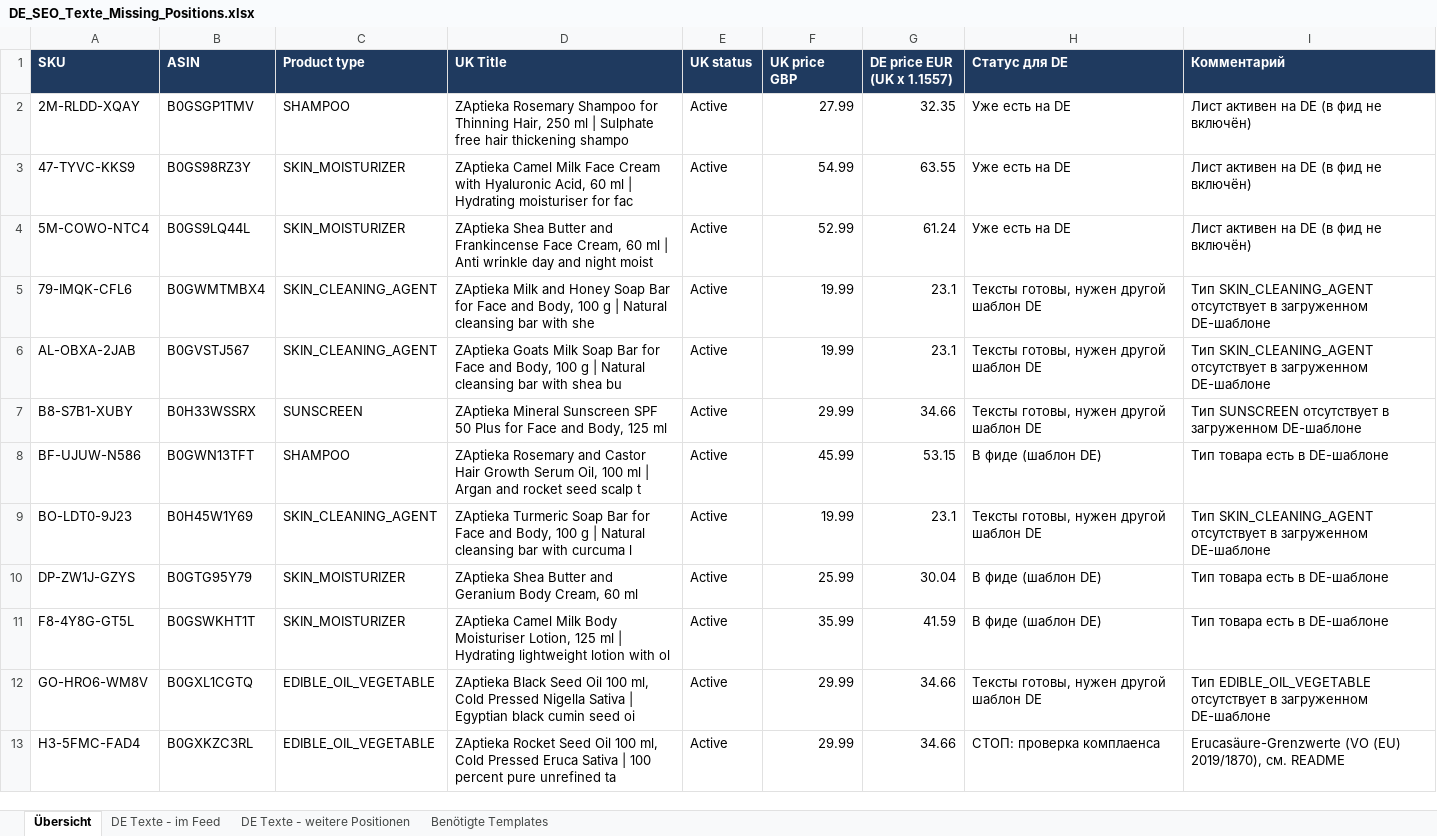
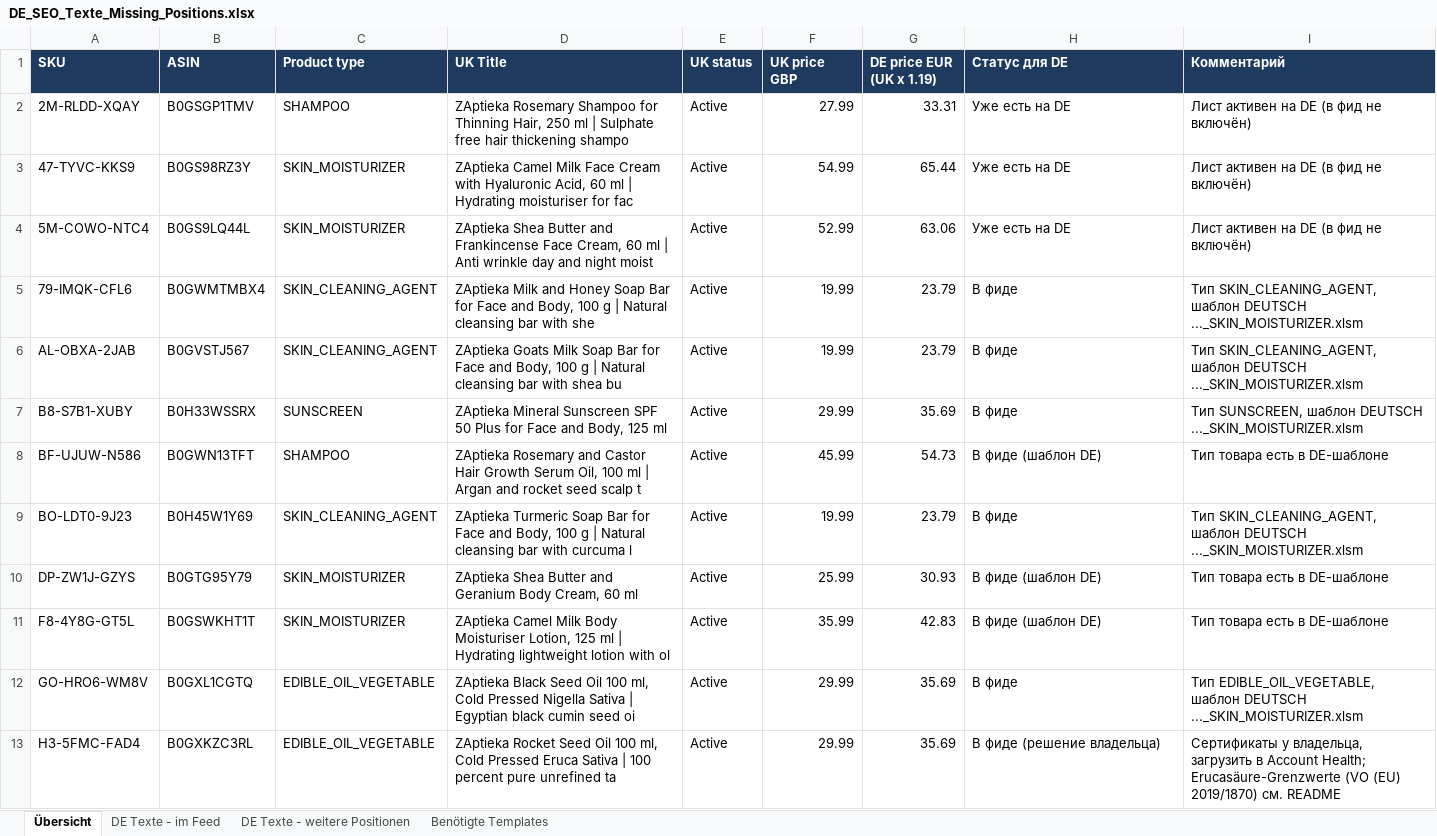
Before and after one commit to business2business17-ui/Zaptieka-Feed-TTH, an Excel workbook: DE_Feed_Missing_Positions/DE_SEO_Texte_Missing_Positions.xlsx, sheet Übersicht, drawn as a sheet; only a part is shown; values as stored, in another font and other column widths than the file's, no borders; the diff covers the shown part only; the diff names each change by its address in the sheet, - before the commit and + after, or states it on an @@ line.

```diff
--- a/DE_Feed_Missing_Positions/DE_SEO_Texte_Missing_Positions.xlsx (sheet Übersicht)
+++ b/DE_Feed_Missing_Positions/DE_SEO_Texte_Missing_Positions.xlsx (sheet Übersicht)
-G1: DE price EUR (UK x 1.1557)
+G1: DE price EUR (UK x 1.19)
-G2 (DE price EUR (UK x 1.19)): 32.35
+G2 (DE price EUR (UK x 1.19)): 33.31
-G3 (DE price EUR (UK x 1.19)): 63.55
+G3 (DE price EUR (UK x 1.19)): 65.44
-G4 (DE price EUR (UK x 1.19)): 61.24
+G4 (DE price EUR (UK x 1.19)): 63.06
-G5:G6 (DE price EUR (UK x 1.19)): 23.1
+G5:G6 (DE price EUR (UK x 1.19)): 23.79
-H5:H7 (Статус для DE): Тексты готовы, нужен другой шаблон DE
+H5:H7 (Статус для DE): В фиде
-I5:I6 (Комментарий): Тип SKIN_CLEANING_AGENT отсутствует в загруженном DE-шаблоне
+I5:I6 (Комментарий): Тип SKIN_CLEANING_AGENT, шаблон DEUTSCH ..._SKIN_MOISTURIZER.xlsm
-G7 (DE price EUR (UK x 1.19)): 34.66
+G7 (DE price EUR (UK x 1.19)): 35.69
-I7 (Комментарий): Тип SUNSCREEN отсутствует в загруженном DE-шаблоне
+I7 (Комментарий): Тип SUNSCREEN, шаблон DEUTSCH ..._SKIN_MOISTURIZER.xlsm
-G8 (DE price EUR (UK x 1.19)): 53.15
+G8 (DE price EUR (UK x 1.19)): 54.73
-G9 (DE price EUR (UK x 1.19)): 23.1
+G9 (DE price EUR (UK x 1.19)): 23.79
-H9 (Статус для DE): Тексты готовы, нужен другой шаблон DE
+H9 (Статус для DE): В фиде
-I9 (Комментарий): Тип SKIN_CLEANING_AGENT отсутствует в загруженном DE-шаблоне
+I9 (Комментарий): Тип SKIN_CLEANING_AGENT, шаблон DEUTSCH ..._SKIN_MOISTURIZER.xlsm
-G10 (DE price EUR (UK x 1.19)): 30.04
+G10 (DE price EUR (UK x 1.19)): 30.93
-G11 (DE price EUR (UK x 1.19)): 41.59
+G11 (DE price EUR (UK x 1.19)): 42.83
-G12:G13 (DE price EUR (UK x 1.19)): 34.66
+G12:G13 (DE price EUR (UK x 1.19)): 35.69
-H12 (Статус для DE): Тексты готовы, нужен другой шаблон DE
+H12 (Статус для DE): В фиде
-I12 (Комментарий): Тип EDIBLE_OIL_VEGETABLE отсутствует в загруженном DE-шаблоне
+I12 (Комментарий): Тип EDIBLE_OIL_VEGETABLE, шаблон DEUTSCH ..._SKIN_MOISTURIZER.xlsm
-H13 (Статус для DE): СТОП: проверка комплаенса
+H13 (Статус для DE): В фиде (решение владельца)
-I13 (Комментарий): Erucasäure-Grenzwerte (VO (EU) 2019/1870), см. README
+I13 (Комментарий): Сертификаты у владельца, загрузить в Account Health; Erucasäure-Grenzwerte (VO (EU) 2019/1870) см. README
```
Also changed, not shown: 26 edited cells elsewhere in this sheet, 4 other files.
